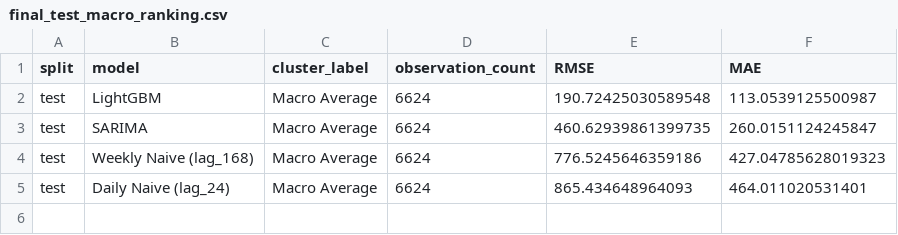
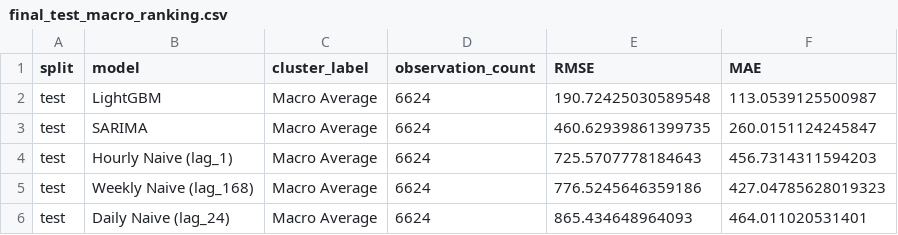
Before and after one commit to jujinho03/seoul-bike-demand-forecasting, a CSV file: outputs/metrics/final_test_macro_ranking.csv, drawn as a sheet; the diff names each change by its address in the sheet, - before the commit and + after, or states it on an @@ line.

```diff
--- a/outputs/metrics/final_test_macro_ranking.csv
+++ b/outputs/metrics/final_test_macro_ranking.csv
+row 4: test | Hourly Naive (lag_1) | Macro Average | 6624 | 725.5707778184643 | 456.7314311594203
```
Also changed, not shown: outputs/metrics/final_test_improvement_summary.csv, outputs/metrics/final_test_metrics.csv, 4 other files.
